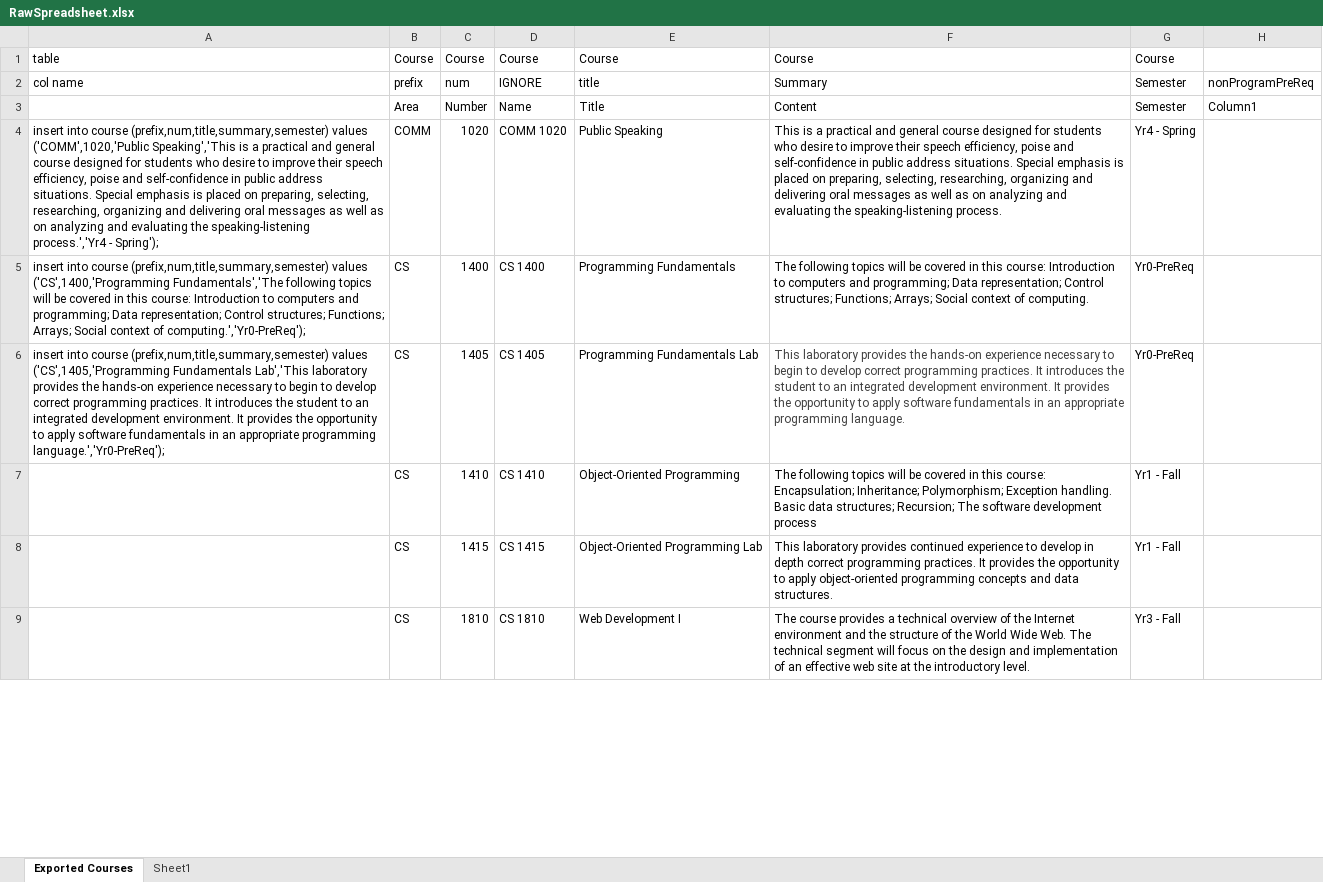
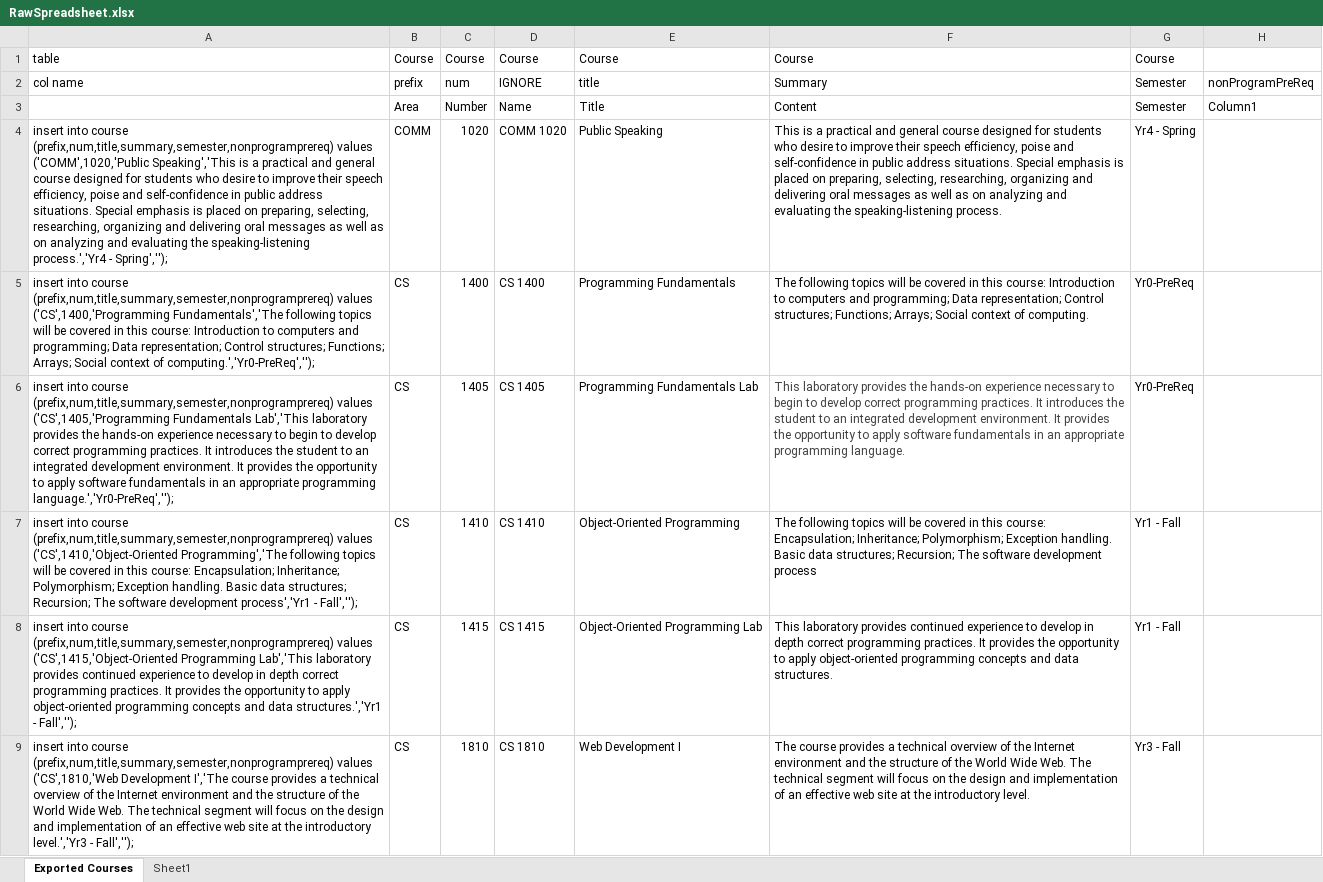
Before and after one commit to snow-jallen/ProgramPlanning, an Excel workbook: data/RawSpreadsheet.xlsx, sheet Exported Courses, drawn as a sheet; only a part is shown; values as stored, in another font and other column widths than the file's, no borders; table styles not drawn; the diff covers the shown part only; the diff names each change by its address in the sheet, - before the commit and + after, or states it on an @@ line.

```diff
--- a/data/RawSpreadsheet.xlsx (sheet Exported Courses)
+++ b/data/RawSpreadsheet.xlsx (sheet Exported Courses)
-A4: …into course (prefix,num,title,summary,semester) values ('COMM',1020,'Public Speaking','This is a practical and general course designed for students who desire to improve their speech efficiency, poise and self-confidence in public address situations. Special emphasis is placed on preparing, selecting, researching, organizing and delivering oral messages as well as on analyzing and evaluating the speaking-listening process.','Yr4 - Spring');
+A4: …into course (prefix,num,title,summary,semester,nonprogramprereq) values ('COMM',1020,'Public Speaking','This is a practical and general course designed for students who desire to improve their speech efficiency, poise and self-confidence in public address situations. Special emphasis is placed on preparing, selecting, researching, organizing and delivering oral messages as well as on analyzing and evaluating the speaking-listening process.','Yr4 - Spring','');
-A5: …into course (prefix,num,title,summary,semester) values ('CS',1400,'Programming Fundamentals','The following topics will be covered in this course: Introduction to computers and programming; Data representation; Control structures; Functions; Arrays; Social context of computing.','Yr0-PreReq');
+A5: …into course (prefix,num,title,summary,semester,nonprogramprereq) values ('CS',1400,'Programming Fundamentals','The following topics will be covered in this course: Introduction to computers and programming; Data representation; Control structures; Functions; Arrays; Social context of computing.','Yr0-PreReq','');
-A6: …into course (prefix,num,title,summary,semester) values ('CS',1405,'Programming Fundamentals Lab','This laboratory provides the hands-on experience necessary to begin to develop correct programming practices. It introduces the student to an integrated development environment. It provides the opportunity to apply software fundamentals in an appropriate programming language.','Yr0-PreReq');
+A6: …into course (prefix,num,title,summary,semester,nonprogramprereq) values ('CS',1405,'Programming Fundamentals Lab','This laboratory provides the hands-on experience necessary to begin to develop correct programming practices. It introduces the student to an integrated development environment. It provides the opportunity to apply software fundamentals in an appropriate programming language.','Yr0-PreReq','');
-A7: (empty)
+A7: insert into course (prefix,num,title,summary,semester,nonprogramprereq) values ('CS',1410,'Object-Oriented Programming','The following topics will be covered in this course: Encapsulation; Inheritance; Polymorphism; Exception handling. Basic data structures; Recursion; The software development process','Yr1 - Fall','');
-A8: (empty)
+A8: insert into course (prefix,num,title,summary,semester,nonprogramprereq) values ('CS',1415,'Object-Oriented Programming Lab','This laboratory provides continued experience to develop in depth correct programming practices. It provides the opportunity to apply object-oriented programming concepts and data structures.','Yr1 - Fall','');
-A9: (empty)
+A9: insert into course (prefix,num,title,summary,semester,nonprogramprereq) values ('CS',1810,'Web Development I','The course provides a technical overview of the Internet environment and the structure of the World Wide Web. The technical segment will focus on the design and implementation of an effective web site at the introductory level.','Yr3 - Fall','');
```
Also changed, not shown: 1 added row and 75 edited cells elsewhere in this sheet, sheet Sheet1, 1 other file.
